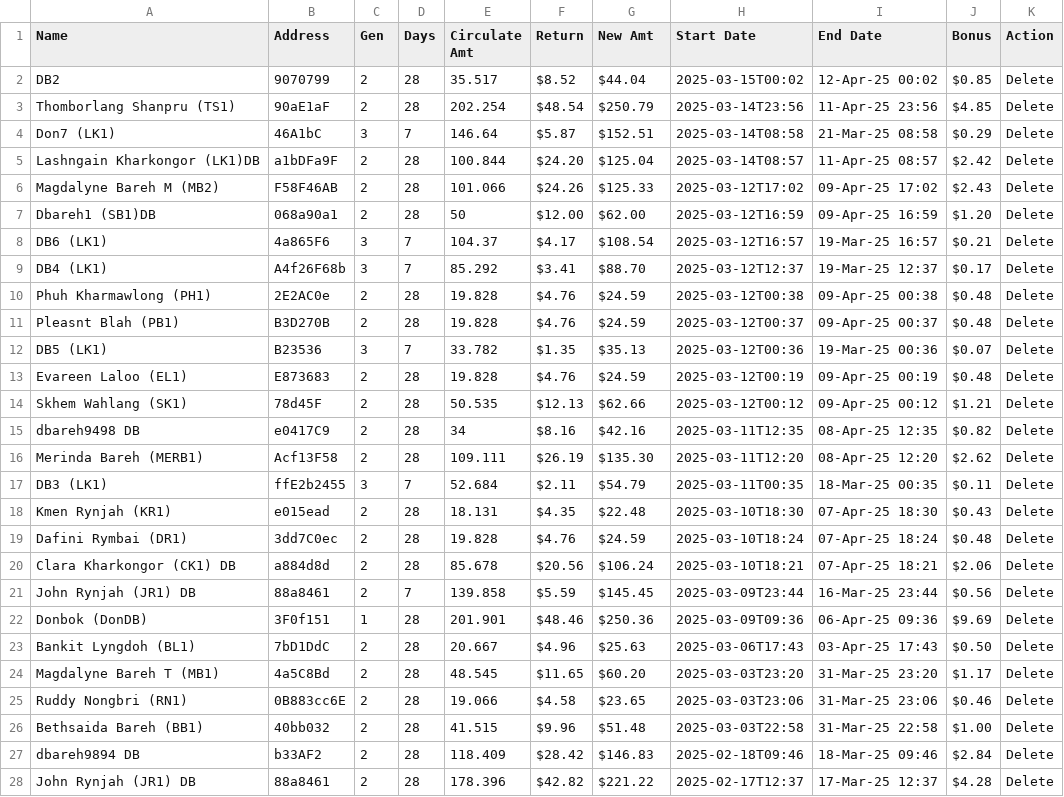
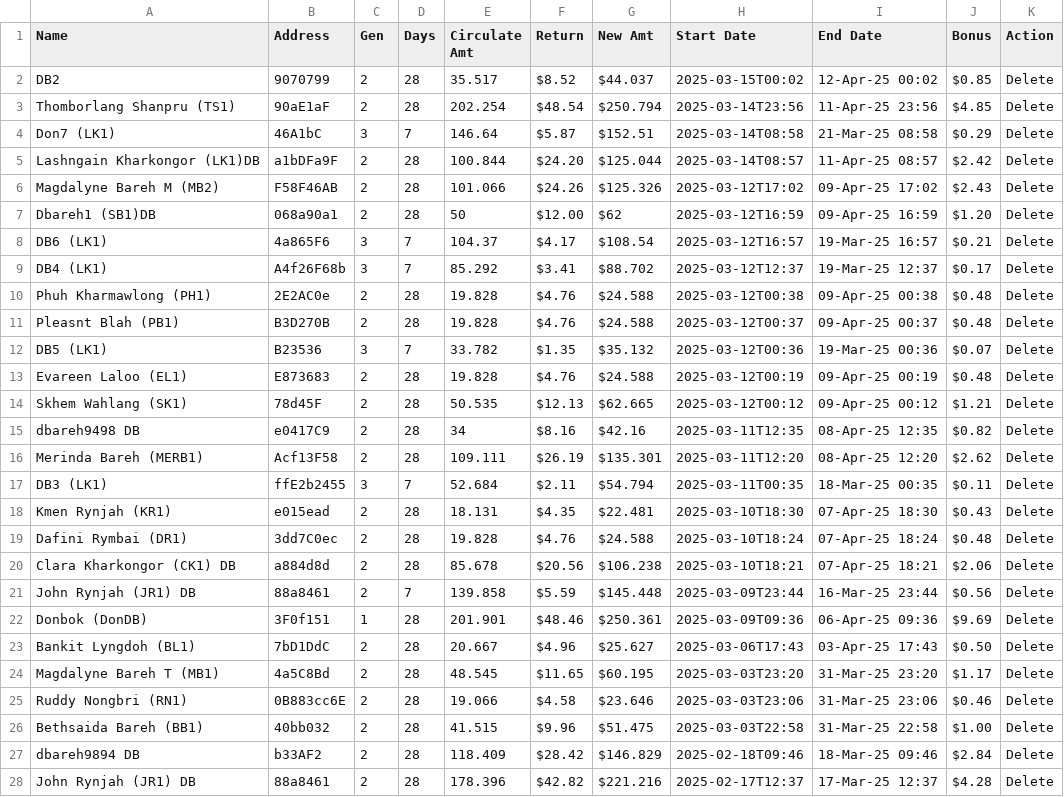
Before and after one commit to servodata98/outstandingsheetxczdv-bnmhgdaegthm-datkhfscbnlpmnb, a CSV file: outstandingsheetxczdv-bnmhgdaegthm-datkhfscbnlpmnb/Main.csv, drawn as a sheet; only a part is shown; the diff covers the shown part only.

Commit message:
Update CSV file

```diff
--- a/outstandingsheetxczdv-bnmhgdaegthm-datkhfscbnlpmnb/Main.csv
+++ b/outstandingsheetxczdv-bnmhgdaegthm-datkhfscbnlpmnb/Main.csv
@@ -1,28 +1,28 @@
 Name,Address,Gen,Days,Circulate Amt,Return,New Amt,Start Date,End Date,Bonus,Action
-DB2,9070799,2,28,35.517,$8.52,$44.04,2025-03-15T00:02,12-Apr-25 00:02,$0.85,Delete
-Thomborlang Shanpru (TS1),90aE1aF,2,28,202.254,$48.54,$250.79,2025-03-14T23:56,11-Apr-25 23:56,$4.85,Delete
+DB2,9070799,2,28,35.517,$8.52,$44.037,2025-03-15T00:02,12-Apr-25 00:02,$0.85,Delete
+Thomborlang Shanpru (TS1),90aE1aF,2,28,202.254,$48.54,$250.794,2025-03-14T23:56,11-Apr-25 23:56,$4.85,Delete
 Don7 (LK1),46A1bC,3,7,146.64,$5.87,$152.51,2025-03-14T08:58,21-Mar-25 08:58,$0.29,Delete
-Lashngain Kharkongor (LK1)DB,a1bDFa9F,2,28,100.844,$24.20,$125.04,2025-03-14T08:57,11-Apr-25 08:57,$2.42,Delete
-Magdalyne Bareh M (MB2),F58F46AB,2,28,101.066,$24.26,$125.33,2025-03-12T17:02,09-Apr-25 17:02,$2.43,Delete
-Dbareh1 (SB1)DB,068a90a1,2,28,50,$12.00,$62.00,2025-03-12T16:59,09-Apr-25 16:59,$1.20,Delete
+Lashngain Kharkongor (LK1)DB,a1bDFa9F,2,28,100.844,$24.20,$125.044,2025-03-14T08:57,11-Apr-25 08:57,$2.42,Delete
+Magdalyne Bareh M (MB2),F58F46AB,2,28,101.066,$24.26,$125.326,2025-03-12T17:02,09-Apr-25 17:02,$2.43,Delete
+Dbareh1 (SB1)DB,068a90a1,2,28,50,$12.00,$62,2025-03-12T16:59,09-Apr-25 16:59,$1.20,Delete
 DB6 (LK1),4a865F6,3,7,104.37,$4.17,$108.54,2025-03-12T16:57,19-Mar-25 16:57,$0.21,Delete
-DB4 (LK1),A4f26F68b,3,7,85.292,$3.41,$88.70,2025-03-12T12:37,19-Mar-25 12:37,$0.17,Delete
-Phuh Kharmawlong (PH1),2E2AC0e,2,28,19.828,$4.76,$24.59,2025-03-12T00:38,09-Apr-25 00:38,$0.48,Delete
-Pleasnt Blah (PB1),B3D270B,2,28,19.828,$4.76,$24.59,2025-03-12T00:37,09-Apr-25 00:37,$0.48,Delete
-DB5 (LK1),B23536,3,7,33.782,$1.35,$35.13,2025-03-12T00:36,19-Mar-25 00:36,$0.07,Delete
-Evareen Laloo (EL1),E873683,2,28,19.828,$4.76,$24.59,2025-03-12T00:19,09-Apr-25 00:19,$0.48,Delete
-Skhem Wahlang (SK1),78d45F,2,28,50.535,$12.13,$62.66,2025-03-12T00:12,09-Apr-25 00:12,$1.21,Delete
+DB4 (LK1),A4f26F68b,3,7,85.292,$3.41,$88.702,2025-03-12T12:37,19-Mar-25 12:37,$0.17,Delete
+Phuh Kharmawlong (PH1),2E2AC0e,2,28,19.828,$4.76,$24.588,2025-03-12T00:38,09-Apr-25 00:38,$0.48,Delete
+Pleasnt Blah (PB1),B3D270B,2,28,19.828,$4.76,$24.588,2025-03-12T00:37,09-Apr-25 00:37,$0.48,Delete
+DB5 (LK1),B23536,3,7,33.782,$1.35,$35.132,2025-03-12T00:36,19-Mar-25 00:36,$0.07,Delete
+Evareen Laloo (EL1),E873683,2,28,19.828,$4.76,$24.588,2025-03-12T00:19,09-Apr-25 00:19,$0.48,Delete
+Skhem Wahlang (SK1),78d45F,2,28,50.535,$12.13,$62.665,2025-03-12T00:12,09-Apr-25 00:12,$1.21,Delete
 dbareh9498 DB,e0417C9,2,28,34,$8.16,$42.16,2025-03-11T12:35,08-Apr-25 12:35,$0.82,Delete
-Merinda Bareh (MERB1),Acf13F58,2,28,109.111,$26.19,$135.30,2025-03-11T12:20,08-Apr-25 12:20,$2.62,Delete
-DB3 (LK1),ffE2b2455,3,7,52.684,$2.11,$54.79,2025-03-11T00:35,18-Mar-25 00:35,$0.11,Delete
-Kmen Rynjah (KR1),e015ead,2,28,18.131,$4.35,$22.48,2025-03-10T18:30,07-Apr-25 18:30,$0.43,Delete
-Dafini Rymbai (DR1),3dd7C0ec,2,28,19.828,$4.76,$24.59,2025-03-10T18:24,07-Apr-25 18:24,$0.48,Delete
-Clara Kharkongor (CK1) DB,a884d8d,2,28,85.678,$20.56,$106.24,2025-03-10T18:21,07-Apr-25 18:21,$2.06,Delete
-John Rynjah (JR1) DB,88a8461,2,7,139.858,$5.59,$145.45,2025-03-09T23:44,16-Mar-25 23:44,$0.56,Delete
-Donbok (DonDB),3F0f151,1,28,201.901,$48.46,$250.36,2025-03-09T09:36,06-Apr-25 09:36,$9.69,Delete
-Bankit Lyngdoh (BL1),7bD1DdC,2,28,20.667,$4.96,$25.63,2025-03-06T17:43,03-Apr-25 17:43,$0.50,Delete
-Magdalyne Bareh T (MB1),4a5C8Bd,2,28,48.545,$11.65,$60.20,2025-03-03T23:20,31-Mar-25 23:20,$1.17,Delete
-Ruddy Nongbri (RN1),0B883cc6E,2,28,19.066,$4.58,$23.65,2025-03-03T23:06,31-Mar-25 23:06,$0.46,Delete
-Bethsaida Bareh (BB1),40bb032,2,28,41.515,$9.96,$51.48,2025-03-03T22:58,31-Mar-25 22:58,$1.00,Delete
-dbareh9894 DB,b33AF2,2,28,118.409,$28.42,$146.83,2025-02-18T09:46,18-Mar-25 09:46,$2.84,Delete
-John Rynjah (JR1) DB,88a8461,2,28,178.396,$42.82,$221.22,2025-02-17T12:37,17-Mar-25 12:37,$4.28,Delete
+Merinda Bareh (MERB1),Acf13F58,2,28,109.111,$26.19,$135.301,2025-03-11T12:20,08-Apr-25 12:20,$2.62,Delete
+DB3 (LK1),ffE2b2455,3,7,52.684,$2.11,$54.794,2025-03-11T00:35,18-Mar-25 00:35,$0.11,Delete
+Kmen Rynjah (KR1),e015ead,2,28,18.131,$4.35,$22.481,2025-03-10T18:30,07-Apr-25 18:30,$0.43,Delete
+Dafini Rymbai (DR1),3dd7C0ec,2,28,19.828,$4.76,$24.588,2025-03-10T18:24,07-Apr-25 18:24,$0.48,Delete
+Clara Kharkongor (CK1) DB,a884d8d,2,28,85.678,$20.56,$106.238,2025-03-10T18:21,07-Apr-25 18:21,$2.06,Delete
+John Rynjah (JR1) DB,88a8461,2,7,139.858,$5.59,$145.448,2025-03-09T23:44,16-Mar-25 23:44,$0.56,Delete
+Donbok (DonDB),3F0f151,1,28,201.901,$48.46,$250.361,2025-03-09T09:36,06-Apr-25 09:36,$9.69,Delete
+Bankit Lyngdoh (BL1),7bD1DdC,2,28,20.667,$4.96,$25.627,2025-03-06T17:43,03-Apr-25 17:43,$0.50,Delete
+Magdalyne Bareh T (MB1),4a5C8Bd,2,28,48.545,$11.65,$60.195,2025-03-03T23:20,31-Mar-25 23:20,$1.17,Delete
+Ruddy Nongbri (RN1),0B883cc6E,2,28,19.066,$4.58,$23.646,2025-03-03T23:06,31-Mar-25 23:06,$0.46,Delete
+Bethsaida Bareh (BB1),40bb032,2,28,41.515,$9.96,$51.475,2025-03-03T22:58,31-Mar-25 22:58,$1.00,Delete
+dbareh9894 DB,b33AF2,2,28,118.409,$28.42,$146.829,2025-02-18T09:46,18-Mar-25 09:46,$2.84,Delete
+John Rynjah (JR1) DB,88a8461,2,28,178.396,$42.82,$221.216,2025-02-17T12:37,17-Mar-25 12:37,$4.28,Delete
```
Also changed, not shown: 3 edited cells elsewhere in this file.
